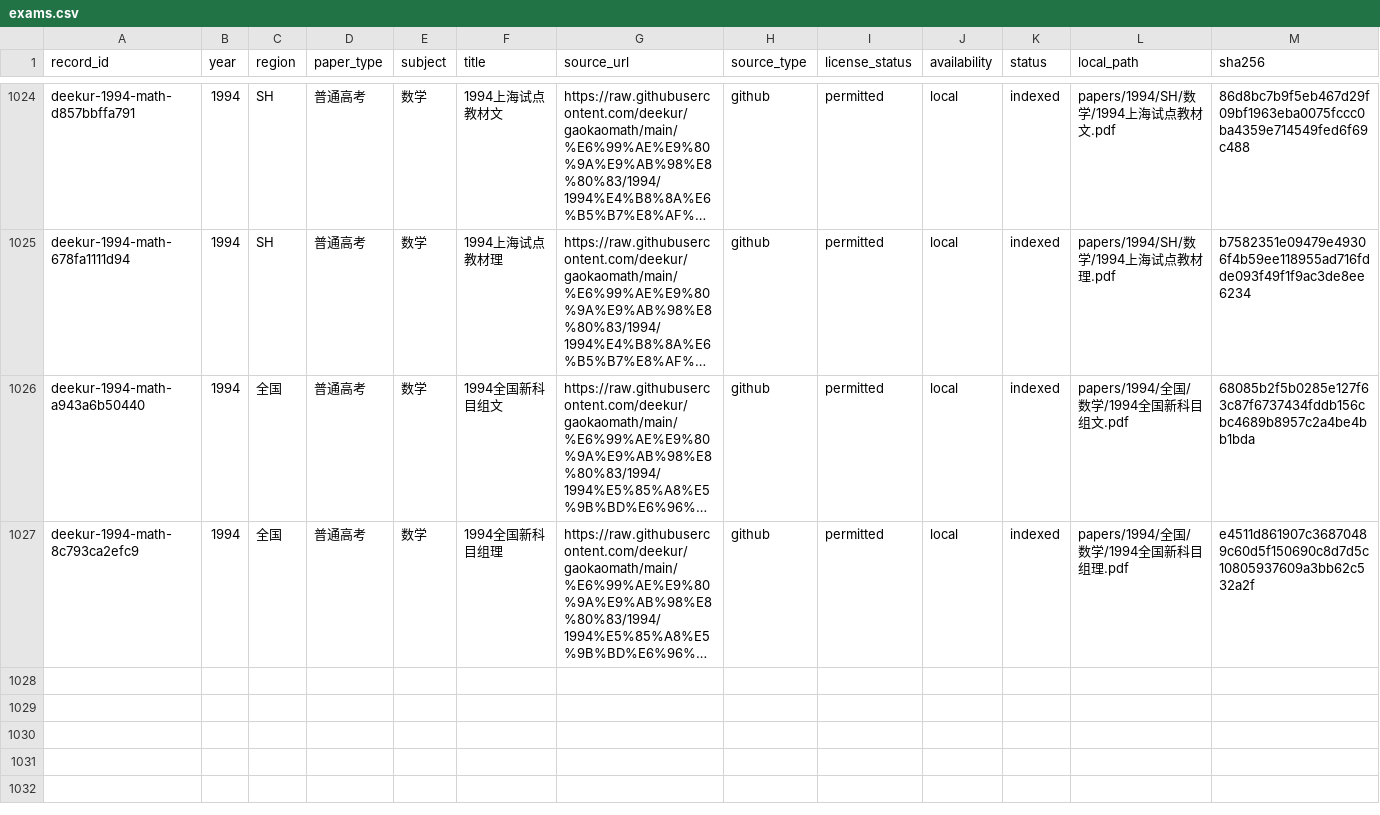
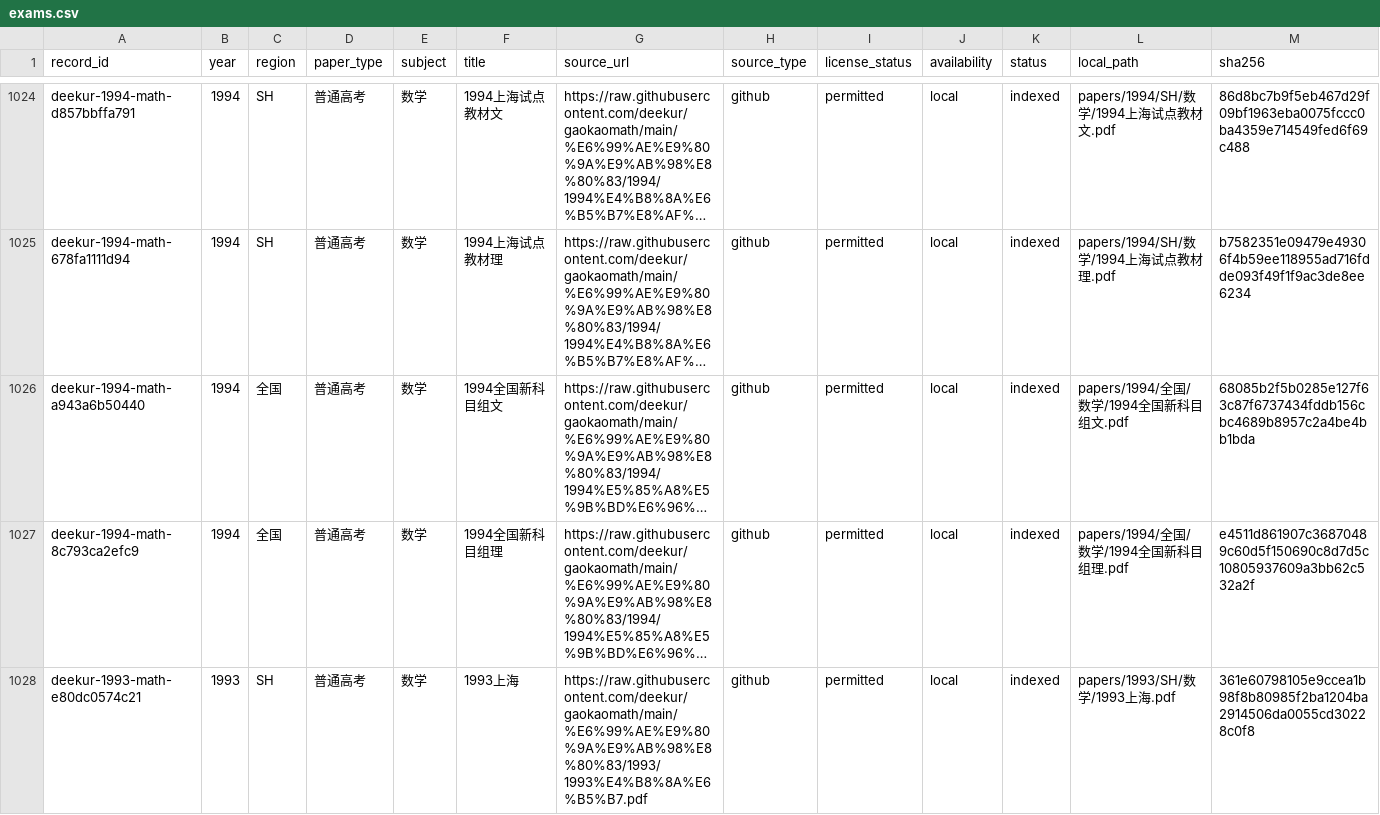
Before and after one commit to qingshuo/China-Gaokao-Papers-Collection, a CSV file: data/exams.csv, drawn as a sheet; only a part is shown, gaps mark what is left out; long unchanged cells end in …; rows hold the shown columns only; the diff covers the shown part only; the diff names each change by its address in the sheet, - before the commit and + after, or states it on an @@ line.

Commit message:
import 1993 historical math papers

```diff
--- a/data/exams.csv
+++ b/data/exams.csv
+row 1028: deekur-1993-math-e80dc0574c21 | 1993 | SH | 普通高考 | 数学 | 1993上海 | https://raw.githubusercontent.com/deekur/gaokaomath/main/%E6%99%AE%E9%80%9A%E9%AB%98%E8%80%83/1993/1993%E4%B8%8A%E6%B5%B7.pdf | github | permitted | local | indexed | papers/1993/SH/数学/1993上海.pdf | 361e60798105e9ccea1b98f8b80985f2ba1204ba2914506da0055cd30228c0f8
```
Also changed, not shown: 2 added rows elsewhere in this file, 13 other files.
